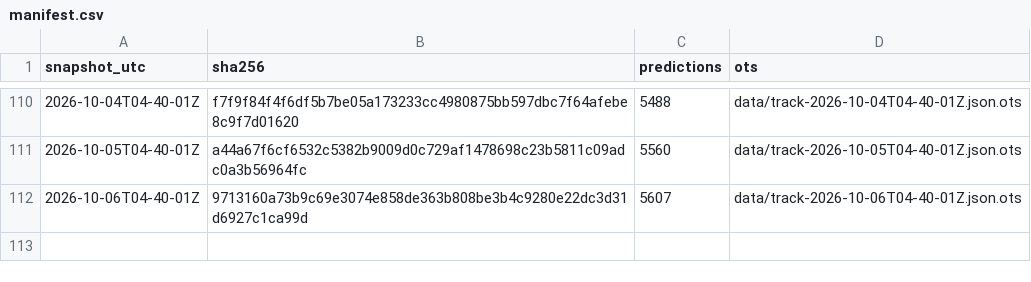
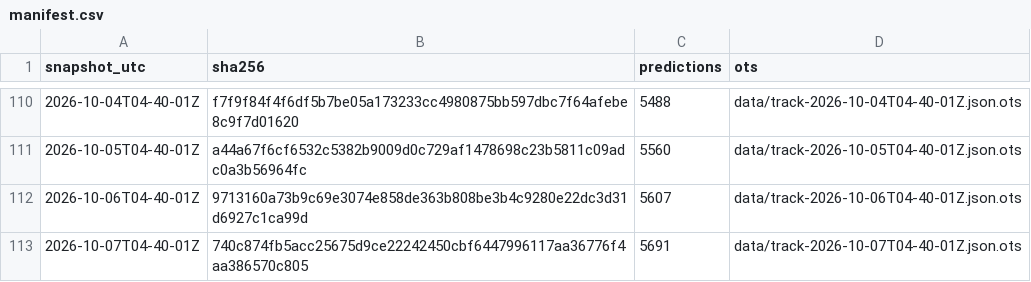
Before and after one commit to tipsaudit/track-record-public, a CSV file: manifest.csv, drawn as a sheet; only a part is shown, gaps mark what is left out.

Commit message:
track record snapshot 2026-10-07T04-40-01Z · 5691 predictions · sha256 740c874fb5ac

```diff
--- a/manifest.csv
+++ b/manifest.csv
@@ -112 +112,2 @@ snapshot_utc,sha256,predictions,ots
 2026-10-06T04-40-01Z,9713160a73b9c69e3074e858de363b808be3b4c9280e22dc3d31d6927c1ca99d,5607,data/track-2026-10-06T04-40-01Z.json.ots
+2026-10-07T04-40-01Z,740c874fb5acc25675d9ce22242450cbf6447996117aa36776f4aa386570c805,5691,data/track-2026-10-07T04-40-01Z.json.ots
```
Also changed, not shown: 4 other files.
